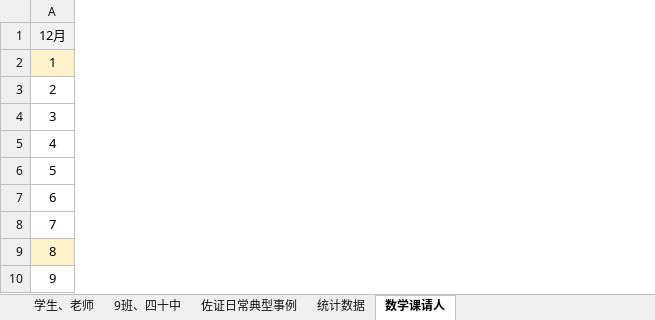
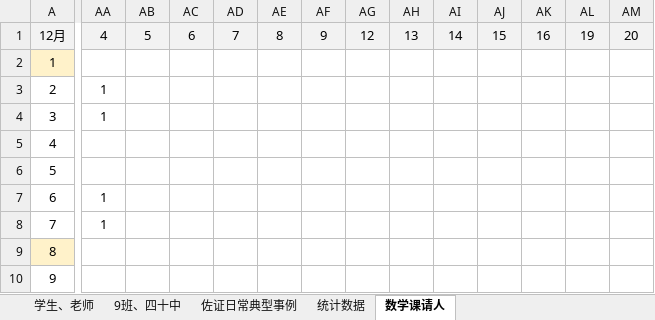
Before and after one commit to dsywy1698/dsywy1698.github.io, an Excel workbook: c/9班资料（关键词）.xlsx, sheet 数学课请人, drawn as a sheet; only a part is shown, gaps mark what is left out; values as stored, in another font and other column widths than the file's, no borders; conditional formats not drawn; the diff names each change by its address in the sheet, - before the commit and + after, or states it on an @@ line.

```diff
--- a/c/9班资料（关键词）.xlsx (sheet 数学课请人)
+++ b/c/9班资料（关键词）.xlsx (sheet 数学课请人)
+column AA, rows 1-8: 4 |  | 1 | 1 |  |  | 1 | 1
+column AB, row 1: 5
+column AC, row 1: 6
+column AD, row 1: 7
+column AE, row 1: 8
+column AF, row 1: 9
+column AG, row 1: 12
+column AH, row 1: 13
+column AI, row 1: 14
+column AJ, row 1: 15
+column AK, row 1: 16
+column AL, row 1: 19
+column AM, row 1: 20
```
Also changed, not shown: sheet 佐证日常典型事例, sheet 9班、四十中, sheet 学生、老师, 4 other files.
